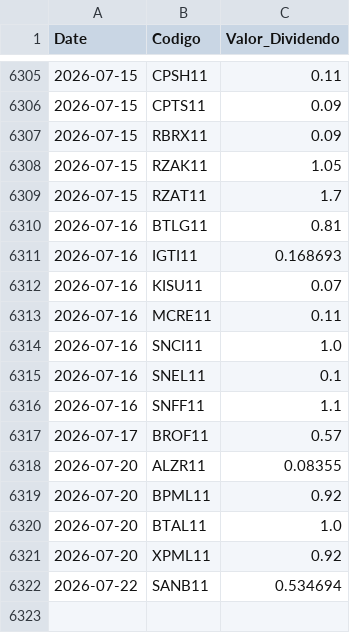
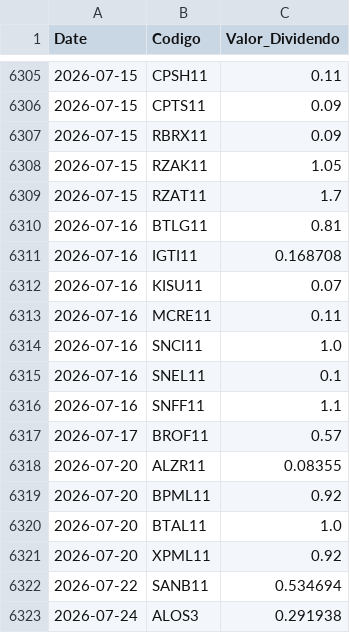
Before and after one commit to GabrielSantos15/brazilian-market-analytics, a CSV file: dados/f_dividendos.csv, drawn as a sheet; only a part is shown, gaps mark what is left out.

```diff
--- a/dados/f_dividendos.csv
+++ b/dados/f_dividendos.csv
@@ -6310,3 +6310,3 @@ Date,Codigo,Valor_Dividendo
 2026-07-16,BTLG11,0.81
-2026-07-16,IGTI11,0.168693
+2026-07-16,IGTI11,0.168708
 2026-07-16,KISU11,0.07
@@ -6322 +6322,2 @@ Date,Codigo,Valor_Dividendo
 2026-07-22,SANB11,0.534694
+2026-07-24,ALOS3,0.291938
```
Also changed, not shown: 1 other file.
